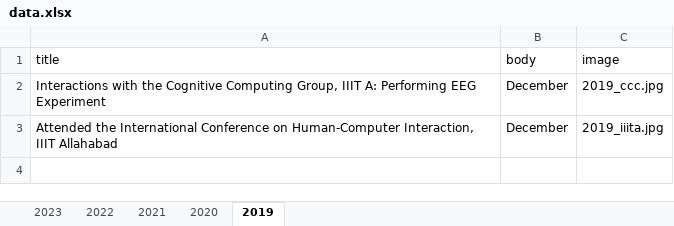
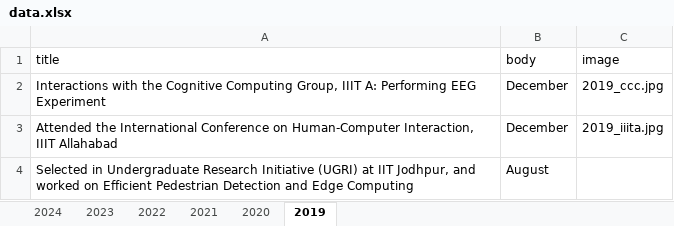
Before and after one commit to varadsrivastava/varadsrivastava.github.io, an Excel workbook: data.xlsx, sheet 2019, drawn as a sheet; values as stored, in another font and other column widths than the file's, no borders; the diff names each change by its address in the sheet, - before the commit and + after, or states it on an @@ line.

```diff
--- a/data.xlsx (sheet 2019)
+++ b/data.xlsx (sheet 2019)
+sheet tab: 2024
+row 4: Selected in Undergraduate Research Initiative (UGRI) at IIT Jodhpur, and worked on Efficient Pedestrian Detection and Edge Computing | August
```
Also changed, not shown: sheet 2021, sheet 2023, sheet 2022, 4 other files.
